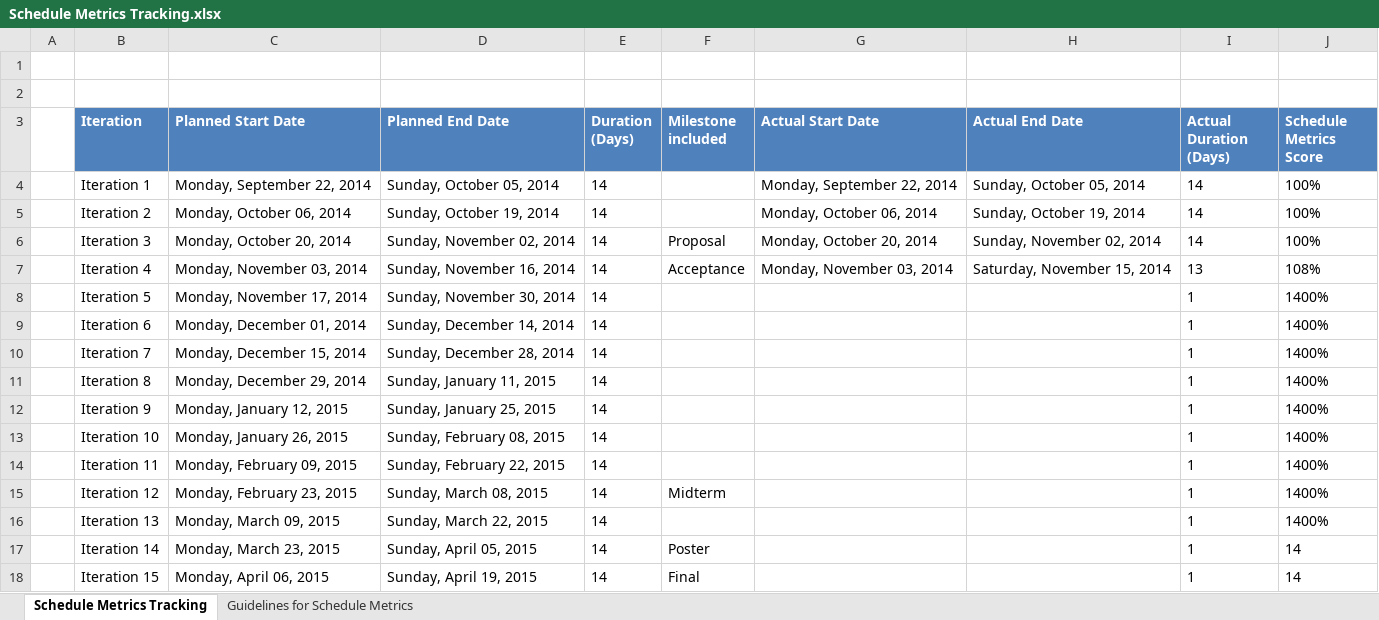
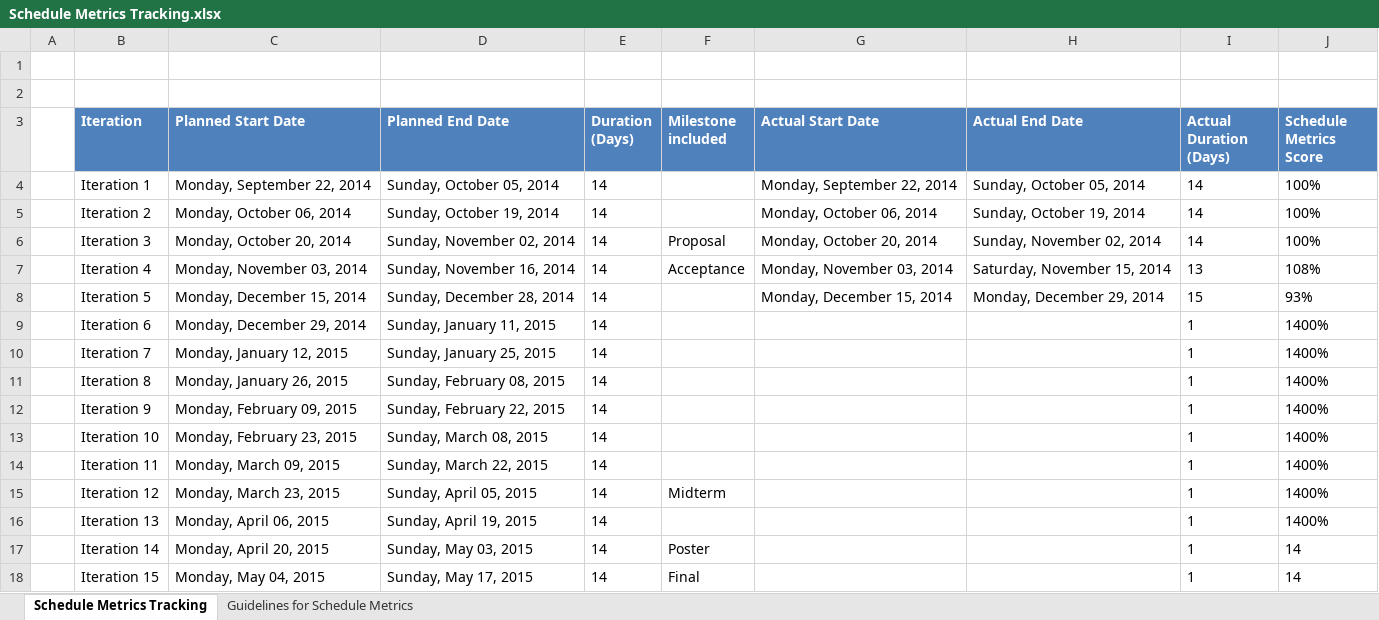
Before and after one commit to eseawind/hsemr, an Excel workbook: Documents/Project Management/Metrics/Schedule Metrics/Schedule Metrics Tracking.xlsx, sheet Schedule Metrics Tracking, drawn as a sheet; only a part is shown; values as stored, in another font and other column widths than the file's, no borders; charts and pictures and table styles not drawn; the diff names each change by its address in the sheet, - before the commit and + after, or states it on an @@ line.

Commit message:
Updated metrics for Iteration 5

```diff
--- a/Documents/Project Management/Metrics/Schedule Metrics/Schedule Metrics Tracking.xlsx (sheet Schedule Metrics Tracking)
+++ b/Documents/Project Management/Metrics/Schedule Metrics/Schedule Metrics Tracking.xlsx (sheet Schedule Metrics Tracking)
-C8 (Planned Start Date): Monday, November 17, 2014
+C8 (Planned Start Date): Monday, December 15, 2014
-D8 (Planned End Date): Sunday, November 30, 2014
+D8 (Planned End Date): Sunday, December 28, 2014
-G8 (Actual Start Date): (empty)
+G8 (Actual Start Date): Monday, December 15, 2014
-H8 (Actual End Date): (empty)
+H8 (Actual End Date): Monday, December 29, 2014
-I8 (Actual Duration (Days)): 1
+I8 (Actual Duration (Days)): 15
-J8 (Schedule Metrics Score): 1400%
+J8 (Schedule Metrics Score): 93%
-C9 (Planned Start Date): Monday, December 01, 2014
+C9 (Planned Start Date): Monday, December 29, 2014
-D9 (Planned End Date): Sunday, December 14, 2014
+D9 (Planned End Date): Sunday, January 11, 2015
-C10 (Planned Start Date): Monday, December 15, 2014
+C10 (Planned Start Date): Monday, January 12, 2015
-D10 (Planned End Date): Sunday, December 28, 2014
+D10 (Planned End Date): Sunday, January 25, 2015
-C11 (Planned Start Date): Monday, December 29, 2014
+C11 (Planned Start Date): Monday, January 26, 2015
-D11 (Planned End Date): Sunday, January 11, 2015
+D11 (Planned End Date): Sunday, February 08, 2015
-C12 (Planned Start Date): Monday, January 12, 2015
+C12 (Planned Start Date): Monday, February 09, 2015
-D12 (Planned End Date): Sunday, January 25, 2015
+D12 (Planned End Date): Sunday, February 22, 2015
-C13 (Planned Start Date): Monday, January 26, 2015
+C13 (Planned Start Date): Monday, February 23, 2015
-D13 (Planned End Date): Sunday, February 08, 2015
+D13 (Planned End Date): Sunday, March 08, 2015
-C14 (Planned Start Date): Monday, February 09, 2015
+C14 (Planned Start Date): Monday, March 09, 2015
-D14 (Planned End Date): Sunday, February 22, 2015
+D14 (Planned End Date): Sunday, March 22, 2015
-C15 (Planned Start Date): Monday, February 23, 2015
+C15 (Planned Start Date): Monday, March 23, 2015
-D15 (Planned End Date): Sunday, March 08, 2015
+D15 (Planned End Date): Sunday, April 05, 2015
-C16 (Planned Start Date): Monday, March 09, 2015
+C16 (Planned Start Date): Monday, April 06, 2015
-D16 (Planned End Date): Sunday, March 22, 2015
+D16 (Planned End Date): Sunday, April 19, 2015
-C17 (Planned Start Date): Monday, March 23, 2015
+C17 (Planned Start Date): Monday, April 20, 2015
-D17 (Planned End Date): Sunday, April 05, 2015
+D17 (Planned End Date): Sunday, May 03, 2015
-C18 (Planned Start Date): Monday, April 06, 2015
+C18 (Planned Start Date): Monday, May 04, 2015
-D18 (Planned End Date): Sunday, April 19, 2015
+D18 (Planned End Date): Sunday, May 17, 2015
```
Also changed, not shown: charts or pictures, 1 other file.
